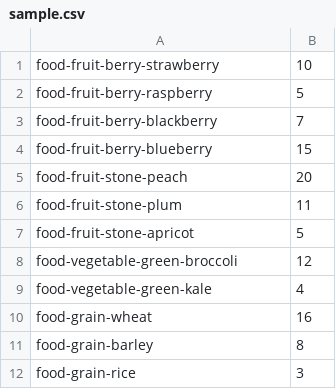
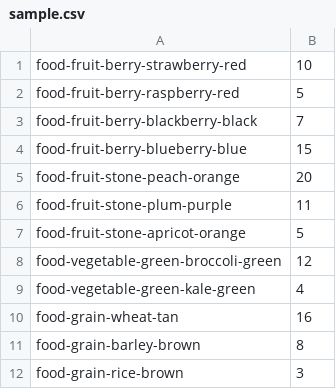
Before and after one commit to ashleycuster/comic-gen-react, a CSV file: dist/data/sample.csv, drawn as a sheet.

```diff
--- a/dist/data/sample.csv
+++ b/dist/data/sample.csv
@@ -1,12 +1,12 @@
-food-fruit-berry-strawberry,10
-food-fruit-berry-raspberry,5
-food-fruit-berry-blackberry,7
-food-fruit-berry-blueberry,15
-food-fruit-stone-peach,20
-food-fruit-stone-plum,11
-food-fruit-stone-apricot,5
-food-vegetable-green-broccoli,12
-food-vegetable-green-kale,4
-food-grain-wheat,16
-food-grain-barley,8
-food-grain-rice,3
+food-fruit-berry-strawberry-red,10
+food-fruit-berry-raspberry-red,5
+food-fruit-berry-blackberry-black,7
+food-fruit-berry-blueberry-blue,15
+food-fruit-stone-peach-orange,20
+food-fruit-stone-plum-purple,11
+food-fruit-stone-apricot-orange,5
+food-vegetable-green-broccoli-green,12
+food-vegetable-green-kale-green,4
+food-grain-wheat-tan,16
+food-grain-barley-brown,8
+food-grain-rice-brown,3
```
Also changed, not shown: src/data/sample.csv, 3 other files.
